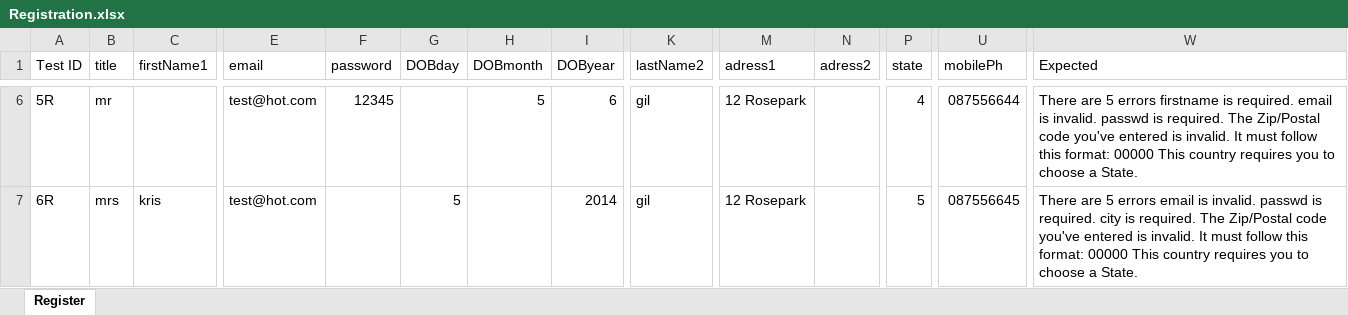
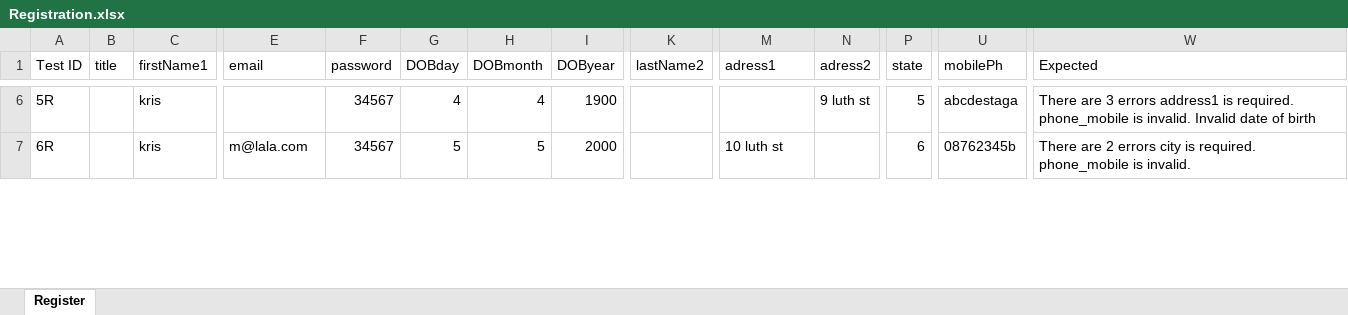
Before and after one commit to Krzysztof75/AutomatedPractice, an Excel workbook: src/Data/Registration.xlsx, sheet Register, drawn as a sheet; only a part is shown, gaps mark what is left out; values as stored, in another font and other column widths than the file's, no cell formats; the diff covers the shown part only; the diff names each change by its address in the sheet, - before the commit and + after, or states it on an @@ line.

```diff
--- a/src/Data/Registration.xlsx (sheet Register)
+++ b/src/Data/Registration.xlsx (sheet Register)
-B6 (title): mr
+B6 (title): (empty)
-C6 (firstName1): (empty)
+C6 (firstName1): kris
-E6 (email): test@hot.com
+E6 (email): (empty)
-F6 (password): 12345
+F6 (password): 34567
-G6 (DOBday): (empty)
+G6 (DOBday): 4
-H6 (DOBmonth): 5
+H6 (DOBmonth): 4
-I6 (DOByear): 6
+I6 (DOByear): 1900
-K6:K7 (lastName2): gil
+K6:K7 (lastName2): (empty)
-M6 (adress1): 12 Rosepark
+M6 (adress1): (empty)
-N6 (adress2): (empty)
+N6 (adress2): 9 luth st
-P6 (state): 4
+P6 (state): 5
-U6 (mobilePh): 087556644
+U6 (mobilePh): abcdestaga
-W6 (Expected): There are 5 errors firstname is required. email is invalid. passwd is required. The Zip/Postal code you've entered is invalid. It must follow this format: 00000 This country requires you to choose a State.
+W6 (Expected): There are 3 errors address1 is required. phone_mobile is invalid. Invalid date of birth
-B7 (title): mrs
+B7 (title): (empty)
-E7 (email): test@hot.com
+E7 (email): m@lala.com
-F7 (password): (empty)
+F7 (password): 34567
-H7 (DOBmonth): (empty)
+H7 (DOBmonth): 5
-I7 (DOByear): 2014
+I7 (DOByear): 2000
-M7 (adress1): 12 Rosepark
+M7 (adress1): 10 luth st
-P7 (state): 5
+P7 (state): 6
-U7 (mobilePh): 087556645
+U7 (mobilePh): 08762345b
-W7 (Expected): There are 5 errors email is invalid. passwd is required. city is required. The Zip/Postal code you've entered is invalid. It must follow this format: 00000 This country requires you to choose a State.
+W7 (Expected): There are 2 errors city is required. phone_mobile is invalid.
```
Also changed, not shown: 2 removed rows and 114 edited cells elsewhere in this sheet, cell formats, src/Data/LogIn.xlsx, 58 other files.
